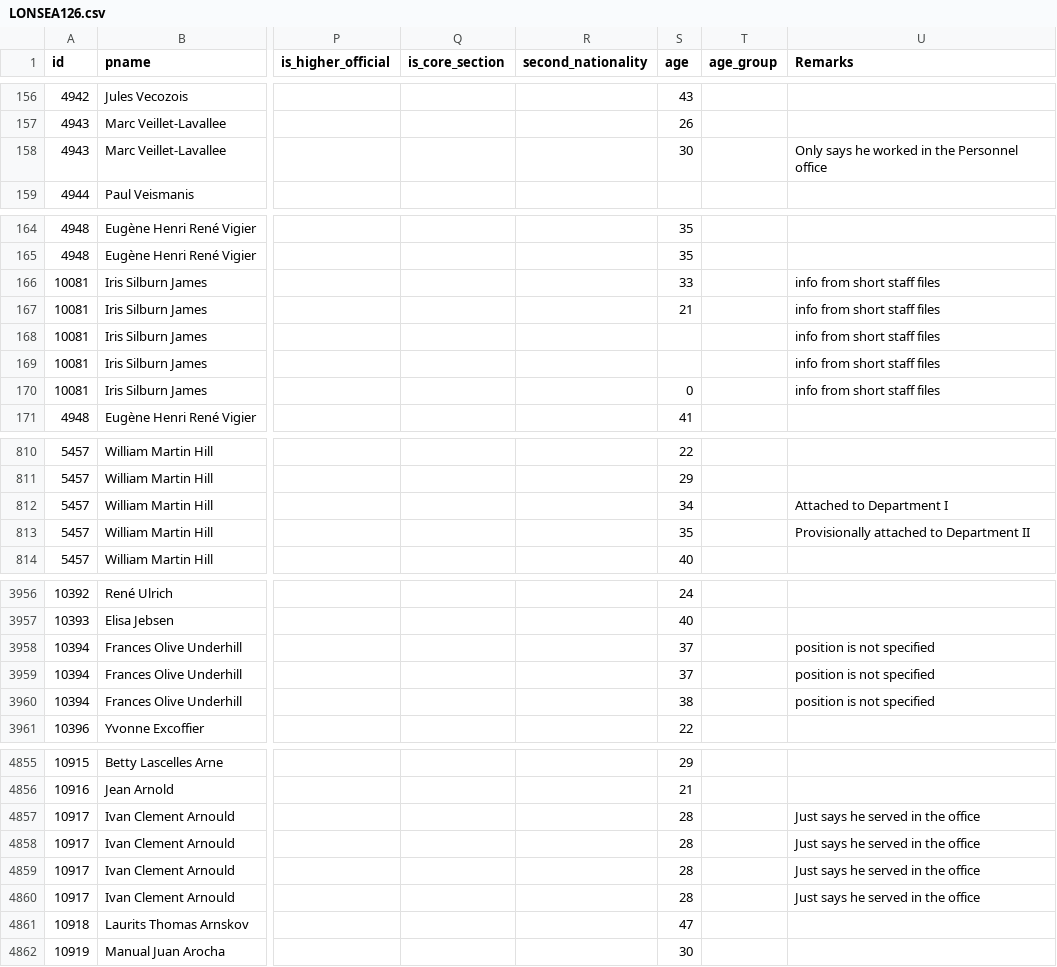
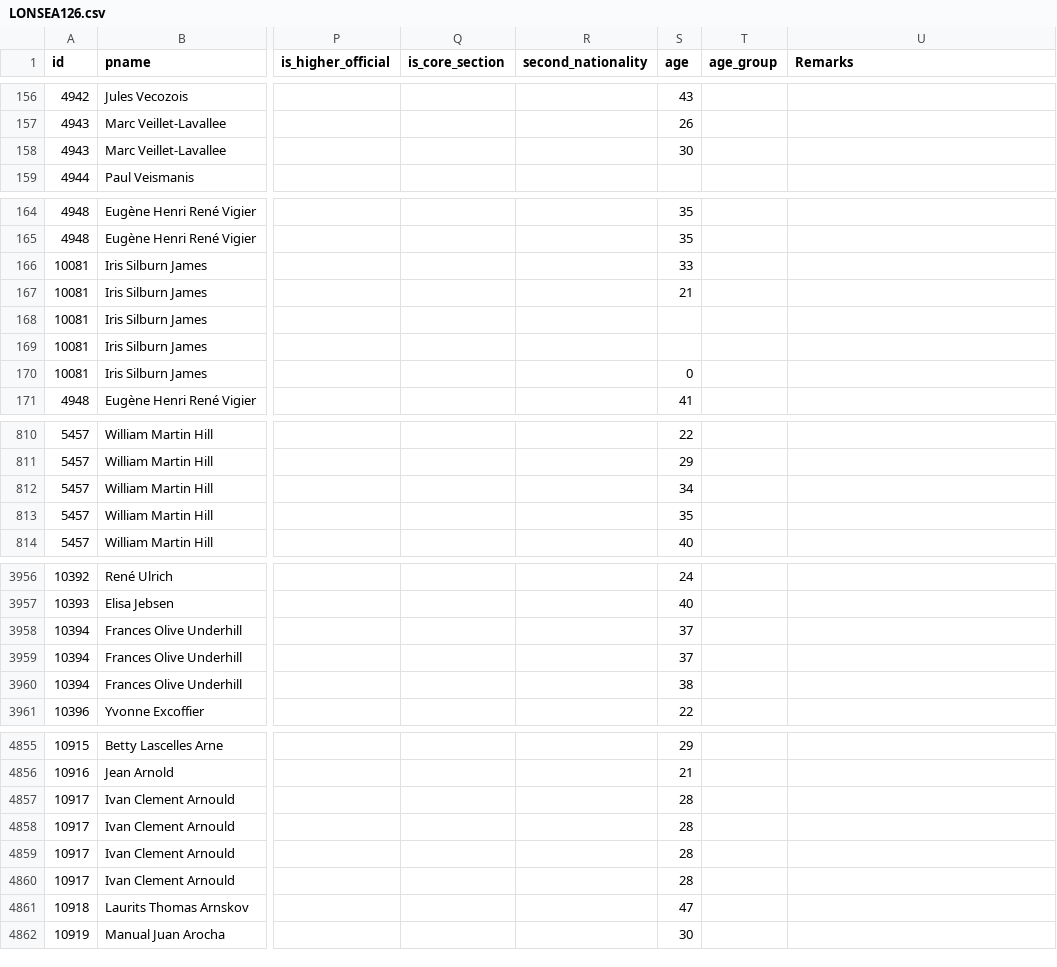
Before and after one commit to Gode-C/data, a CSV file: LONSEA126.csv, drawn as a sheet; only a part is shown, gaps mark what is left out; the diff covers the shown part only; the diff names each change by its address in the sheet, - before the commit and + after, or states it on an @@ line.

Commit message:
Add files via upload

```diff
--- a/LONSEA126.csv
+++ b/LONSEA126.csv
-U158 (Remarks): Only says he worked in the Personnel office
+U158 (Remarks): (empty)
-U166:U170 (Remarks): info from short staff files
+U166:U170 (Remarks): (empty)
-U812 (Remarks): Attached to Department I
+U812 (Remarks): (empty)
-U813 (Remarks): Provisionally attached to Department II
+U813 (Remarks): (empty)
-U3958:U3960 (Remarks): position is not specified
+U3958:U3960 (Remarks): (empty)
-U4857:U4860 (Remarks): Just says he served in the office
+U4857:U4860 (Remarks): (empty)
```
Also changed, not shown: 19 edited cells elsewhere in this file.
